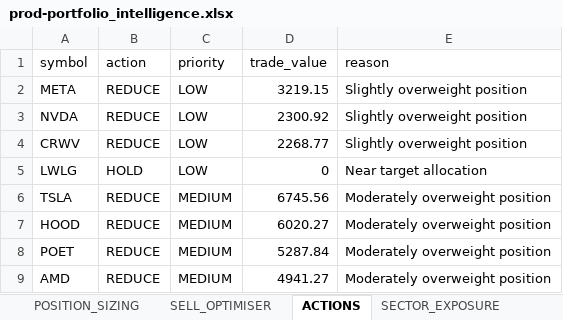
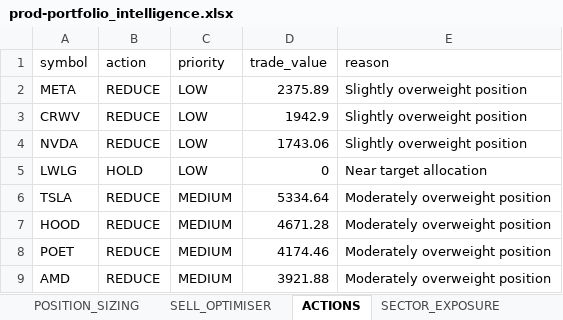
Before and after one commit to husainnatha/tradingsystem, an Excel workbook: data/exports/prod-portfolio_intelligence.xlsx, sheet ACTIONS, drawn as a sheet; values as stored, in another font and other column widths than the file's, no borders; removed rows and columns are numbered as before the commit, all else as after; the diff names each change by its address in the sheet, - before the commit and + after, or states it on an @@ line.

```diff
--- a/data/exports/prod-portfolio_intelligence.xlsx (sheet ACTIONS)
+++ b/data/exports/prod-portfolio_intelligence.xlsx (sheet ACTIONS)
-D2 (trade_value): 3219.15
+D2 (trade_value): 2375.89
-row 3: NVDA | REDUCE | LOW | 2300.92 | Slightly overweight position
-D3 (trade_value): 2268.77
+D3 (trade_value): 1942.9
+row 4: NVDA | REDUCE | LOW | 1743.06 | Slightly overweight position
-D6 (trade_value): 6745.56
+D6 (trade_value): 5334.64
-D7 (trade_value): 6020.27
+D7 (trade_value): 4671.28
-D8 (trade_value): 5287.84
+D8 (trade_value): 4174.46
-D9 (trade_value): 4941.27
+D9 (trade_value): 3921.88
```
Also changed, not shown: sheet MARKET_INTELLIGENCE, sheet BUY_RECOMMENDATIONS, sheet OPPORTUNITY_LEDGER, sheet POSITION_SIZING, sheet STRATEGY_COMPARISON, sheet INVENTORY, 8 more sheets, dashboard/trading_system.xlsx, 7 other files.
